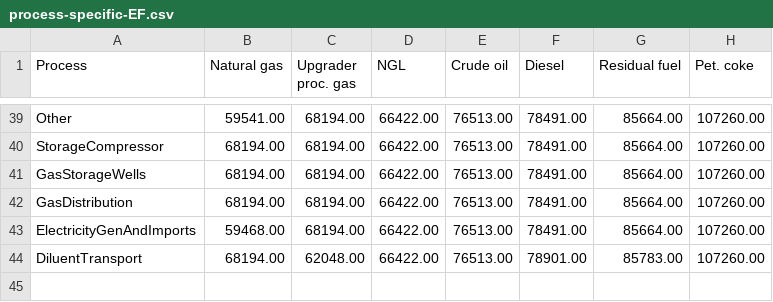
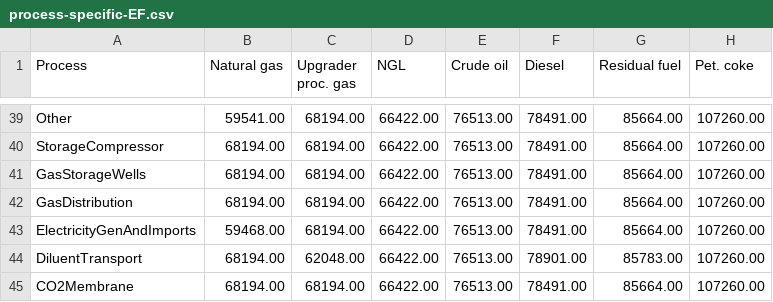
Before and after one commit to msmasnadi/OPGEEv4, a CSV file: opgee/tables/process-specific-EF.csv, drawn as a sheet; only a part is shown, gaps mark what is left out.

```diff
--- a/opgee/tables/process-specific-EF.csv
+++ b/opgee/tables/process-specific-EF.csv
@@ -44 +44,2 @@ ElectricityGenAndImports,59468.00,68194.00,66422.00,76513.00,78491.00,85664.00,1
 DiluentTransport,68194.00,62048.00,66422.00,76513.00,78901.00,85783.00,107260.00
+CO2Membrane,68194.00,68194.00,66422.00,76513.00,78491.00,85664.00,107260.00
```
Also changed, not shown: opgee/tables/GWP.csv, opgee/tables/imported-gas-comp.csv, 45 other files.
